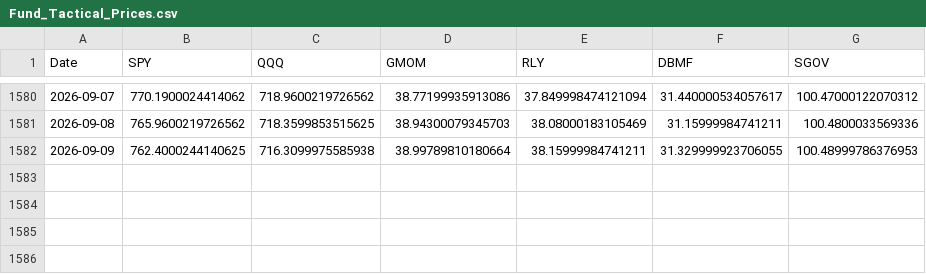
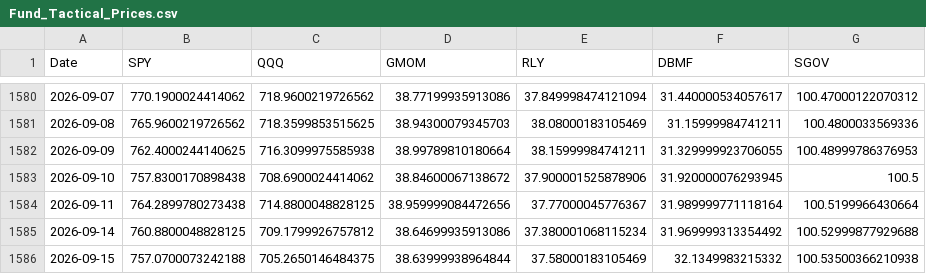
Before and after one commit to emkcufslp-kfc/Makret-Bull-and-Bear-Trap, a CSV file: data/Fund_Tactical_Results/Fund_Tactical_Prices.csv, drawn as a sheet; only a part is shown, gaps mark what is left out.

```diff
--- a/data/Fund_Tactical_Results/Fund_Tactical_Prices.csv
+++ b/data/Fund_Tactical_Results/Fund_Tactical_Prices.csv
@@ -1582 +1582,5 @@ Date,SPY,QQQ,GMOM,RLY,DBMF,SGOV
 2026-09-09,762.4000244140625,716.3099975585938,38.99789810180664,38.15999984741211,31.329999923706055,100.48999786376953
+2026-09-10,757.8300170898438,708.6900024414062,38.84600067138672,37.900001525878906,31.920000076293945,100.5
+2026-09-11,764.2899780273438,714.8800048828125,38.959999084472656,37.77000045776367,31.989999771118164,100.5199966430664
+2026-09-14,760.8800048828125,709.1799926757812,38.64699935913086,37.380001068115234,31.969999313354492,100.52999877929688
+2026-09-15,757.0700073242188,705.2650146484375,38.63999938964844,37.58000183105469,32.1349983215332,100.53500366210938
```
Also changed, not shown: data/Fund_Tactical_Results/Fund_Tactical_equity_curve.csv, data/Fund_Tactical_Results/Fund_Tactical_weights.csv, 42 other files.
